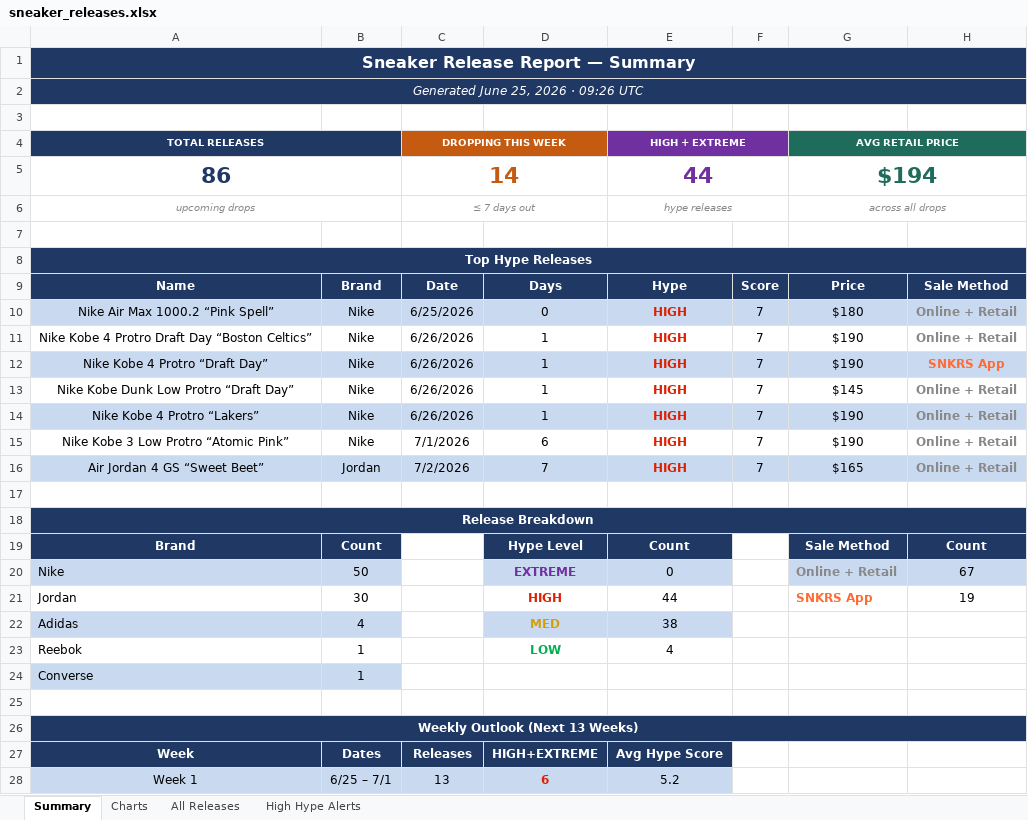
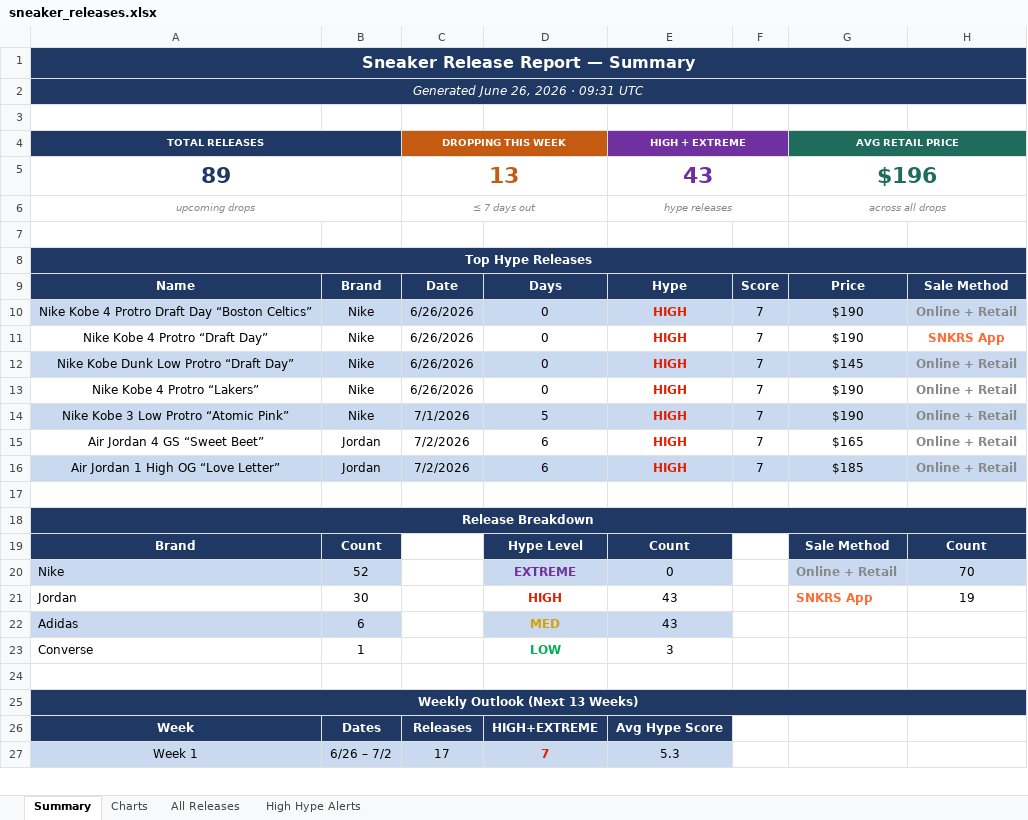
Before and after one commit to lordnader2002-sudo/Shoe-Tracker-v2, an Excel workbook: docs/data/sneaker_releases.xlsx, sheet Summary, drawn as a sheet; only a part is shown; values as stored, in another font and other column widths than the file's, no borders; removed rows and columns are numbered as before the commit, all else as after; the diff covers the shown part only; the diff names each change by its address in the sheet, - before the commit and + after, or states it on an @@ line.

```diff
--- a/docs/data/sneaker_releases.xlsx (sheet Summary)
+++ b/docs/data/sneaker_releases.xlsx (sheet Summary)
-A2 (TOTAL RELEASES): Generated June 25, 2026 · 09:26 UTC
+A2 (TOTAL RELEASES): Generated June 26, 2026 · 09:31 UTC
-row 5: 86 |  | 14 |  | 44 |  | $194
+row 5: 89 |  | 13 |  | 43 |  | $196
-row 10: Nike Air Max 1000.2 “Pink Spell” | Nike | 6/25/2026 | 0 | HIGH | 7 | $180 | Online + Retail
-A10:H10 fill: none
+A10:H10 fill: #C9D9EF
-D10:D13: 1
+D10:D13: 0
-A11:H11 fill: #C9D9EF
+A11:H11 fill: none
-A12:H12 fill: none
+A12:H12 fill: #C9D9EF
-A13:H13 fill: #C9D9EF
+A13:H13 fill: none
-A14:H14 fill: none
+A14:H14 fill: #C9D9EF
-D14: 6
+D14: 5
-A15:H15 fill: #C9D9EF
+A15:H15 fill: none
-D15: 7
+D15: 6
+row 16: Air Jordan 1 High OG “Love Letter” | Jordan | 7/2/2026 | 6 | HIGH | 7 | $185 | Online + Retail
-B20: 50
+B20: 52
-H20: 67
+H20: 70
-E21 (HIGH + EXTREME): 44
+E21 (HIGH + EXTREME): 43
-B22: 4
+B22: 6
-E22 (HIGH + EXTREME): 38
+E22 (HIGH + EXTREME): 43
-row 23: Reebok | 1 |  | LOW | 4
-A23:B23 fill: #C9D9EF
+A23:B23 fill: none
-D23: (empty)
+D23: LOW
-E23 (HIGH + EXTREME): (empty)
+E23 (HIGH + EXTREME): 3
-B27: 6/25 – 7/1
+B27: 6/26 – 7/2
-C27 (DROPPING THIS WEEK): 13
+C27 (DROPPING THIS WEEK): 17
-D27: 6
+D27: 7
-E27 (HIGH + EXTREME): 5.2
+E27 (HIGH + EXTREME): 5.3
```
Also changed, not shown: 25 edited cells elsewhere in this sheet, sheet All Releases, sheet High Hype Alerts, sheet Charts, charts or pictures, reports/sneaker_releases.xlsx, 1 other file.
